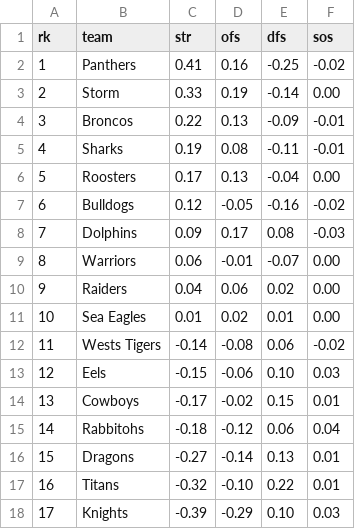
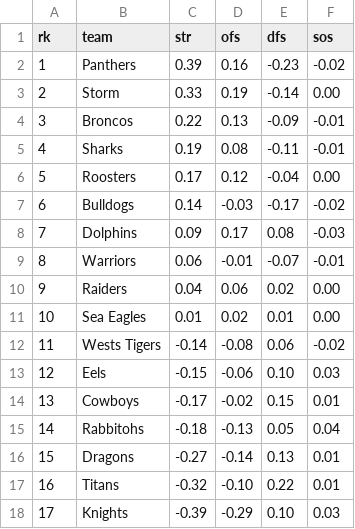
Before and after one commit to octonion/rugby, a CSV file: nrl/sos/current_ranking.csv, drawn as a sheet.

```diff
--- a/nrl/sos/current_ranking.csv
+++ b/nrl/sos/current_ranking.csv
@@ -1,3 +1,3 @@
 rk,team,str,ofs,dfs,sos
-1,Panthers,0.41,0.16,-0.25,-0.02
+1,Panthers,0.39,0.16,-0.23,-0.02
 2,Storm,0.33,0.19,-0.14,0.00
@@ -5,6 +5,6 @@ rk,team,str,ofs,dfs,sos
 4,Sharks,0.19,0.08,-0.11,-0.01
-5,Roosters,0.17,0.13,-0.04,0.00
-6,Bulldogs,0.12,-0.05,-0.16,-0.02
+5,Roosters,0.17,0.12,-0.04,0.00
+6,Bulldogs,0.14,-0.03,-0.17,-0.02
 7,Dolphins,0.09,0.17,0.08,-0.03
-8,Warriors,0.06,-0.01,-0.07,0.00
+8,Warriors,0.06,-0.01,-0.07,-0.01
 9,Raiders,0.04,0.06,0.02,0.00
@@ -14,3 +14,3 @@ rk,team,str,ofs,dfs,sos
 13,Cowboys,-0.17,-0.02,0.15,0.01
-14,Rabbitohs,-0.18,-0.12,0.06,0.04
+14,Rabbitohs,-0.18,-0.13,0.05,0.04
 15,Dragons,-0.27,-0.14,0.13,0.01
```
Also changed, not shown: nrl/csv/nrl-2026-UTC.csv, nrl/sos/predictions.csv, 3 other files.
